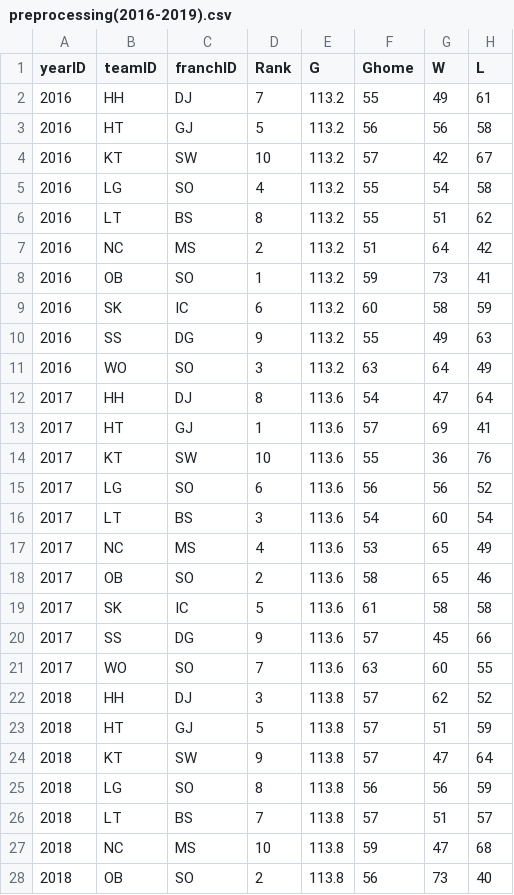
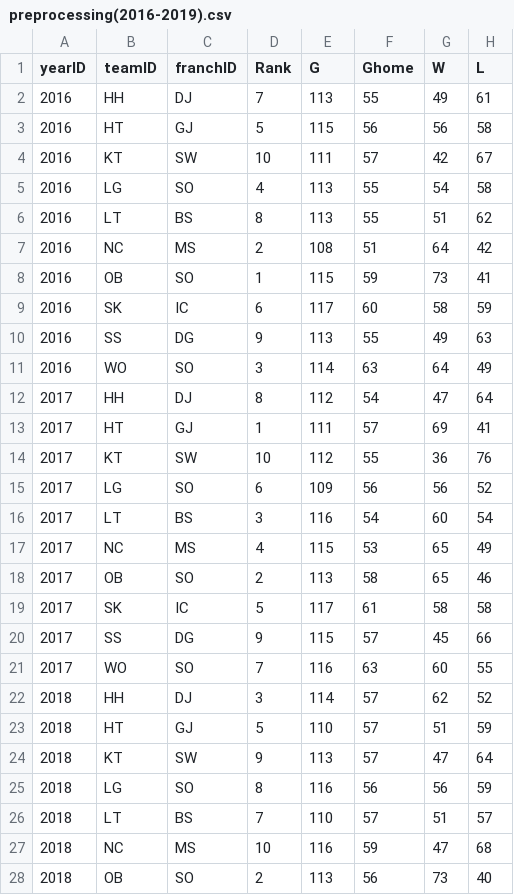
Before and after one commit to Hoesung-Jung/2020_BigContest, a CSV file: personal directory/h0han/codes/predict_kbo/preprocessing(2016-2019).csv, drawn as a sheet; only a part is shown; the diff covers the shown part only; the diff names each change by its address in the sheet, - before the commit and + after, or states it on an @@ line.

```diff
--- a/personal directory/h0han/codes/predict_kbo/preprocessing(2016-2019).csv
+++ b/personal directory/h0han/codes/predict_kbo/preprocessing(2016-2019).csv
-E2 (G): 113.2
+E2 (G): 113
-E3 (G): 113.2
+E3 (G): 115
-E4 (G): 113.2
+E4 (G): 111
-E5:E6 (G): 113.2
+E5:E6 (G): 113
-E7 (G): 113.2
+E7 (G): 108
-E8 (G): 113.2
+E8 (G): 115
-E9 (G): 113.2
+E9 (G): 117
-E10 (G): 113.2
+E10 (G): 113
-E11 (G): 113.2
+E11 (G): 114
-E12 (G): 113.6
+E12 (G): 112
-E13 (G): 113.6
+E13 (G): 111
-E14 (G): 113.6
+E14 (G): 112
-E15 (G): 113.6
+E15 (G): 109
-E16 (G): 113.6
+E16 (G): 116
-E17 (G): 113.6
+E17 (G): 115
-E18 (G): 113.6
+E18 (G): 113
-E19 (G): 113.6
+E19 (G): 117
-E20 (G): 113.6
+E20 (G): 115
-E21 (G): 113.6
+E21 (G): 116
-E22 (G): 113.8
+E22 (G): 114
-E23 (G): 113.8
+E23 (G): 110
-E24 (G): 113.8
+E24 (G): 113
-E25 (G): 113.8
+E25 (G): 116
-E26 (G): 113.8
+E26 (G): 110
-E27 (G): 113.8
+E27 (G): 116
-E28 (G): 113.8
+E28 (G): 113
```
Also changed, not shown: 13 edited cells elsewhere in this file, 5 other files.
